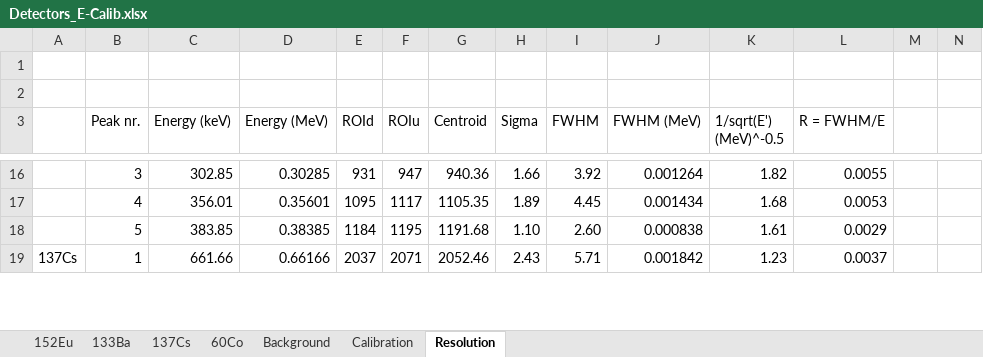
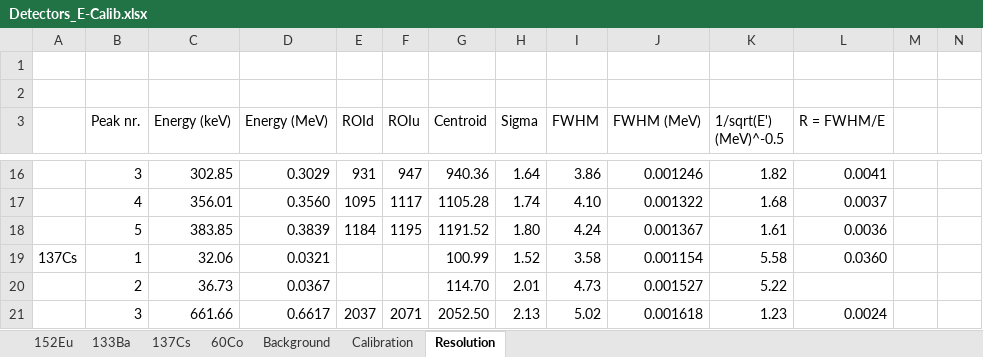
Before and after one commit to RiPires/116Sn-p-g-117Sb_Analysis, an Excel workbook: CNA/Calibrations/Detectors_E-Calib.xlsx, sheet Resolution, drawn as a sheet; only a part is shown, gaps mark what is left out; values as stored, in another font and other column widths than the file's, no cell formats; charts and pictures and table styles not drawn; addresses are those after the commit; rows hold the shown columns only; the diff covers the shown part only; the diff names each change by its address in the sheet, - before the commit and + after, or states it on an @@ line.

Commit message:
CNA analysis update:     * new python scripts for analysing calibration files and fitting gaussin curves to the peaks, exctracting centroid and sigma;     * Detectors_E-calib spreadsheet updated - need to test new resolution parameters in the simulation analysis;

```diff
--- a/CNA/Calibrations/Detectors_E-Calib.xlsx (sheet Resolution)
+++ b/CNA/Calibrations/Detectors_E-Calib.xlsx (sheet Resolution)
-D16 (Energy (MeV)): 0.30285
+D16 (Energy (MeV)): 0.3029
-H16 (Sigma): 1.66
+H16 (Sigma): 1.64
-I16 (FWHM): 3.92
+I16 (FWHM): 3.86
-J16 (FWHM (MeV)): 0.001264
+J16 (FWHM (MeV)): 0.001246
-L16 (R = FWHM/E): 0.0055
+L16 (R = FWHM/E): 0.0041
-D17 (Energy (MeV)): 0.35601
+D17 (Energy (MeV)): 0.3560
-G17 (Centroid): 1105.35
+G17 (Centroid): 1105.28
-H17 (Sigma): 1.89
+H17 (Sigma): 1.74
-I17 (FWHM): 4.45
+I17 (FWHM): 4.10
-J17 (FWHM (MeV)): 0.001434
+J17 (FWHM (MeV)): 0.001322
-L17 (R = FWHM/E): 0.0053
+L17 (R = FWHM/E): 0.0037
-D18 (Energy (MeV)): 0.38385
+D18 (Energy (MeV)): 0.3839
-G18 (Centroid): 1191.68
+G18 (Centroid): 1191.52
-H18 (Sigma): 1.10
+H18 (Sigma): 1.80
-I18 (FWHM): 2.60
+I18 (FWHM): 4.24
-J18 (FWHM (MeV)): 0.000838
+J18 (FWHM (MeV)): 0.001367
-L18 (R = FWHM/E): 0.0029
+L18 (R = FWHM/E): 0.0036
+row 19: 137Cs | 1 | 32.06 | 0.0321 |  |  | 100.99 | 1.52 | 3.58 | 0.001154 | 5.58 | 0.0360
+row 20:  | 2 | 36.73 | 0.0367 |  |  | 114.70 | 2.01 | 4.73 | 0.001527 | 5.22
-A21: 137Cs
+A21: (empty)
-B21 (Peak nr.): 1
+B21 (Peak nr.): 3
-D21 (Energy (MeV)): 0.66166
+D21 (Energy (MeV)): 0.6617
-G21 (Centroid): 2052.46
+G21 (Centroid): 2052.50
-H21 (Sigma): 2.43
+H21 (Sigma): 2.13
-I21 (FWHM): 5.71
+I21 (FWHM): 5.02
-J21 (FWHM (MeV)): 0.001842
+J21 (FWHM (MeV)): 0.001618
-L21 (R = FWHM/E): 0.0037
+L21 (R = FWHM/E): 0.0024
```
Also changed, not shown: 2 added rows, 2 removed rows and 180 edited cells elsewhere in this sheet, sheet Calibration, sheet 137Cs, cell formats, formulas that keep their value, charts or pictures, 24 other files.
